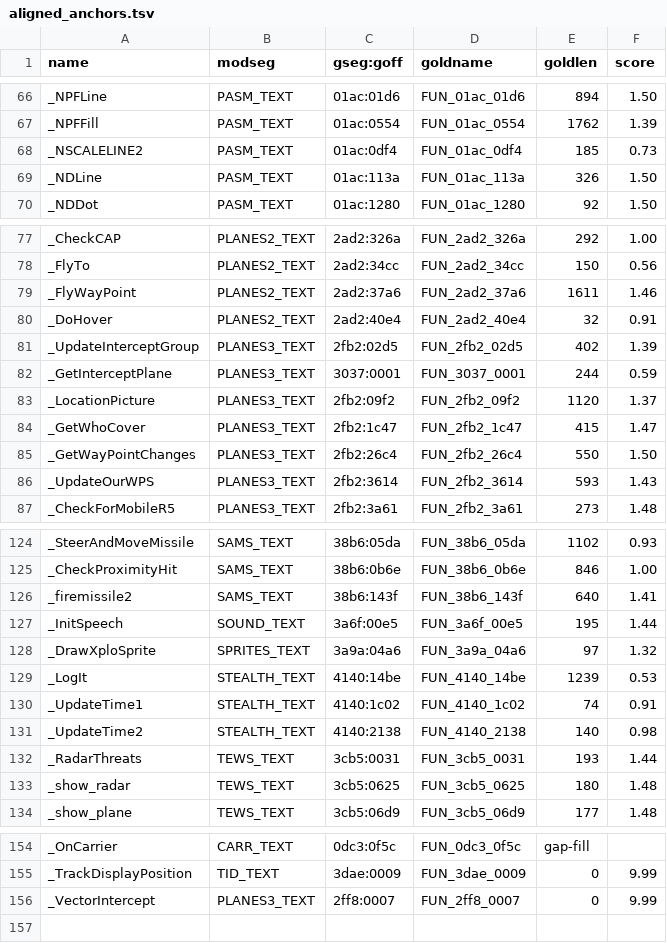
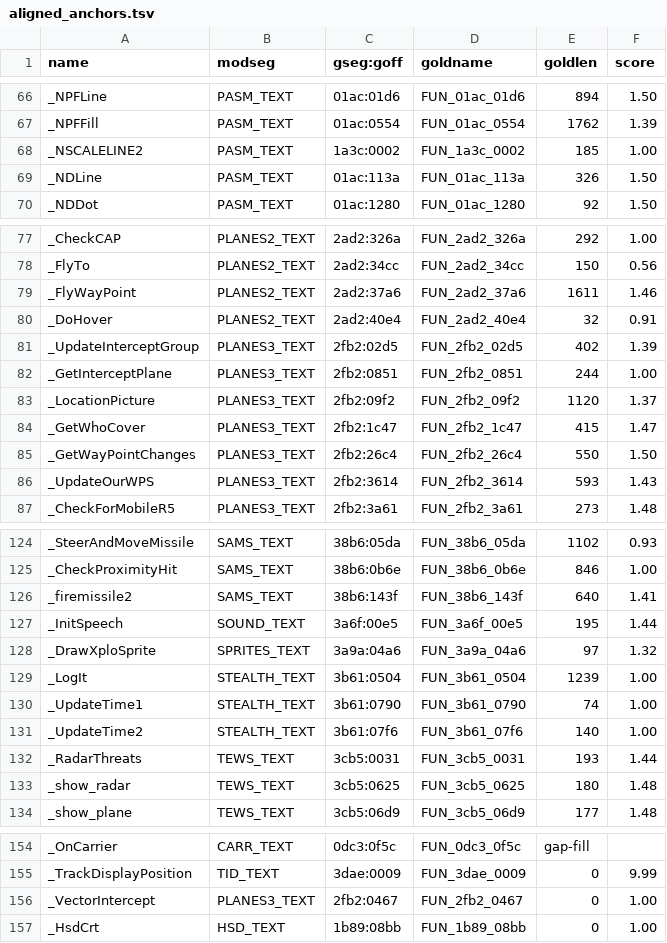
Before and after one commit to xor2003/f14, a TSV file: analysis/gold/aligned_anchors.tsv, drawn as a sheet; only a part is shown, gaps mark what is left out.

Commit message:
anchors: fix 7 stale pairings via multi-window byte-scan twins; +GetInterceptPlane +VectorIntercept MATCH; synthetic FUN_1b89_08bb for HsdCrt

```diff
--- a/analysis/gold/aligned_anchors.tsv
+++ b/analysis/gold/aligned_anchors.tsv
@@ -67,3 +67,3 @@ _NPFLine	PASM_TEXT	01ac:01d6	FUN_01ac_01d6	894	1.50
 _NPFFill	PASM_TEXT	01ac:0554	FUN_01ac_0554	1762	1.39
-_NSCALELINE2	PASM_TEXT	01ac:0df4	FUN_01ac_0df4	185	0.73
+_NSCALELINE2	PASM_TEXT	1a3c:0002	FUN_1a3c_0002	185	1.00
 _NDLine	PASM_TEXT	01ac:113a	FUN_01ac_113a	326	1.50
@@ -81,3 +81,3 @@ _DoHover	PLANES2_TEXT	2ad2:40e4	FUN_2ad2_40e4	32	0.91
 _UpdateInterceptGroup	PLANES3_TEXT	2fb2:02d5	FUN_2fb2_02d5	402	1.39
-_GetInterceptPlane	PLANES3_TEXT	3037:0001	FUN_3037_0001	244	0.59
+_GetInterceptPlane	PLANES3_TEXT	2fb2:0851	FUN_2fb2_0851	244	1.00
 _LocationPicture	PLANES3_TEXT	2fb2:09f2	FUN_2fb2_09f2	1120	1.37
@@ -128,5 +128,5 @@ _InitSpeech	SOUND_TEXT	3a6f:00e5	FUN_3a6f_00e5	195	1.44
 _DrawXploSprite	SPRITES_TEXT	3a9a:04a6	FUN_3a9a_04a6	97	1.32
-_LogIt	STEALTH_TEXT	4140:14be	FUN_4140_14be	1239	0.53
-_UpdateTime1	STEALTH_TEXT	4140:1c02	FUN_4140_1c02	74	0.91
-_UpdateTime2	STEALTH_TEXT	4140:2138	FUN_4140_2138	140	0.98
+_LogIt	STEALTH_TEXT	3b61:0504	FUN_3b61_0504	1239	1.00
+_UpdateTime1	STEALTH_TEXT	3b61:0790	FUN_3b61_0790	74	1.00
+_UpdateTime2	STEALTH_TEXT	3b61:07f6	FUN_3b61_07f6	140	1.00
 _RadarThreats	TEWS_TEXT	3cb5:0031	FUN_3cb5_0031	193	1.44
@@ -155,2 +155,3 @@ _OnCarrier	CARR_TEXT	0dc3:0f5c	FUN_0dc3_0f5c	gap-fill
 _TrackDisplayPosition	TID_TEXT	3dae:0009	FUN_3dae_0009	0	9.99
-_VectorIntercept	PLANES3_TEXT	2ff8:0007	FUN_2ff8_0007	0	9.99
+_VectorIntercept	PLANES3_TEXT	2fb2:0467	FUN_2fb2_0467	0	1.00
+_HsdCrt	HSD_TEXT	1b89:08bb	FUN_1b89_08bb	0	1.00
```
Also changed, not shown: 1 other file.
